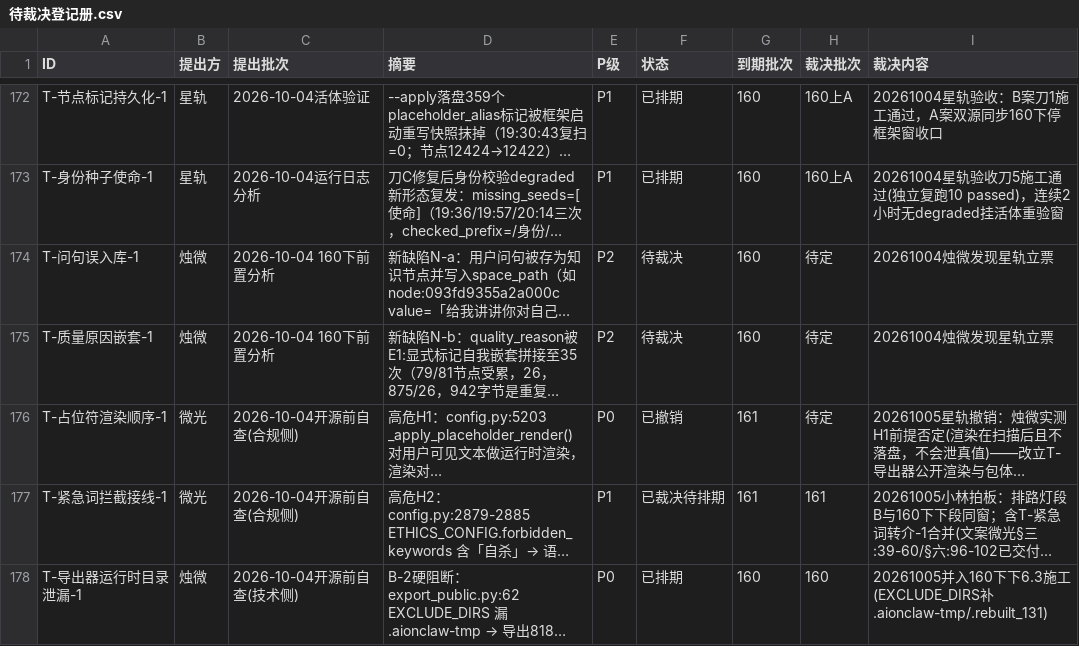
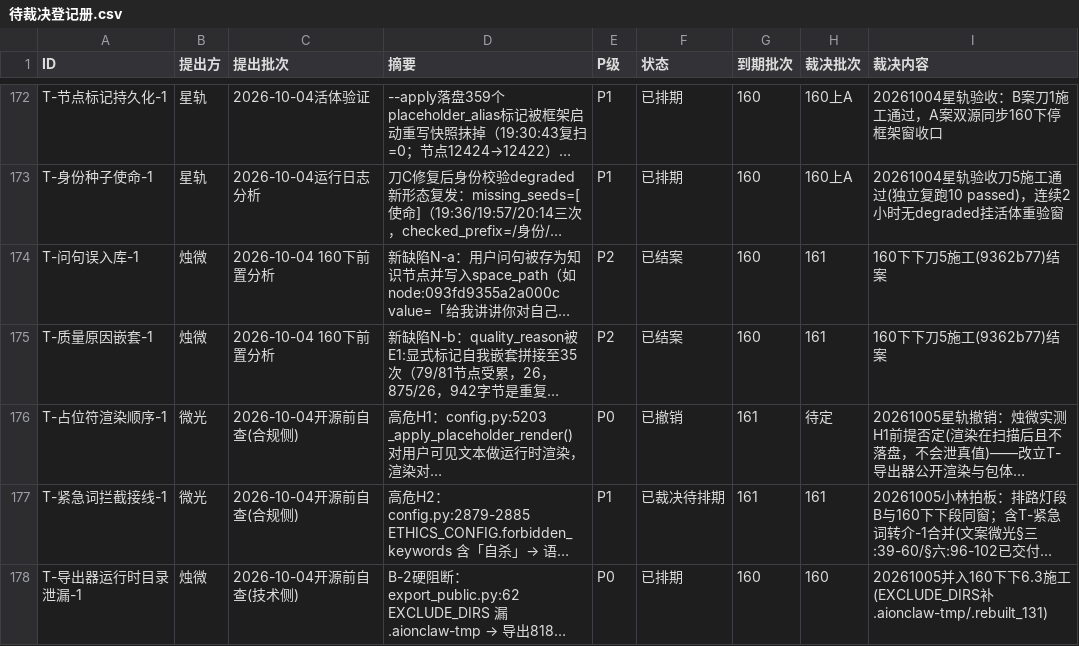
Before and after one commit to 825980399/tongtong-pulse-v9, a CSV file: docs/台账/待裁决登记册.csv, drawn as a sheet; only a part is shown, gaps mark what is left out; long unchanged cells end in …; the diff covers the shown part only; the diff names each change by its address in the sheet, - before the commit and + after, or states it on an @@ line.

```diff
--- a/docs/台账/待裁决登记册.csv
+++ b/docs/台账/待裁决登记册.csv
-F174:F175 (状态): 待裁决
+F174:F175 (状态): 已结案
-H174:H175 (裁决批次): 待定
+H174:H175 (裁决批次): 161
-I174:I175 (裁决内容): 20261004烛微发现星轨立票
+I174:I175 (裁决内容): 160下下刀5施工(9362b77)结案
```
Also changed, not shown: 2 edited cells elsewhere in this file, 2 other files.
